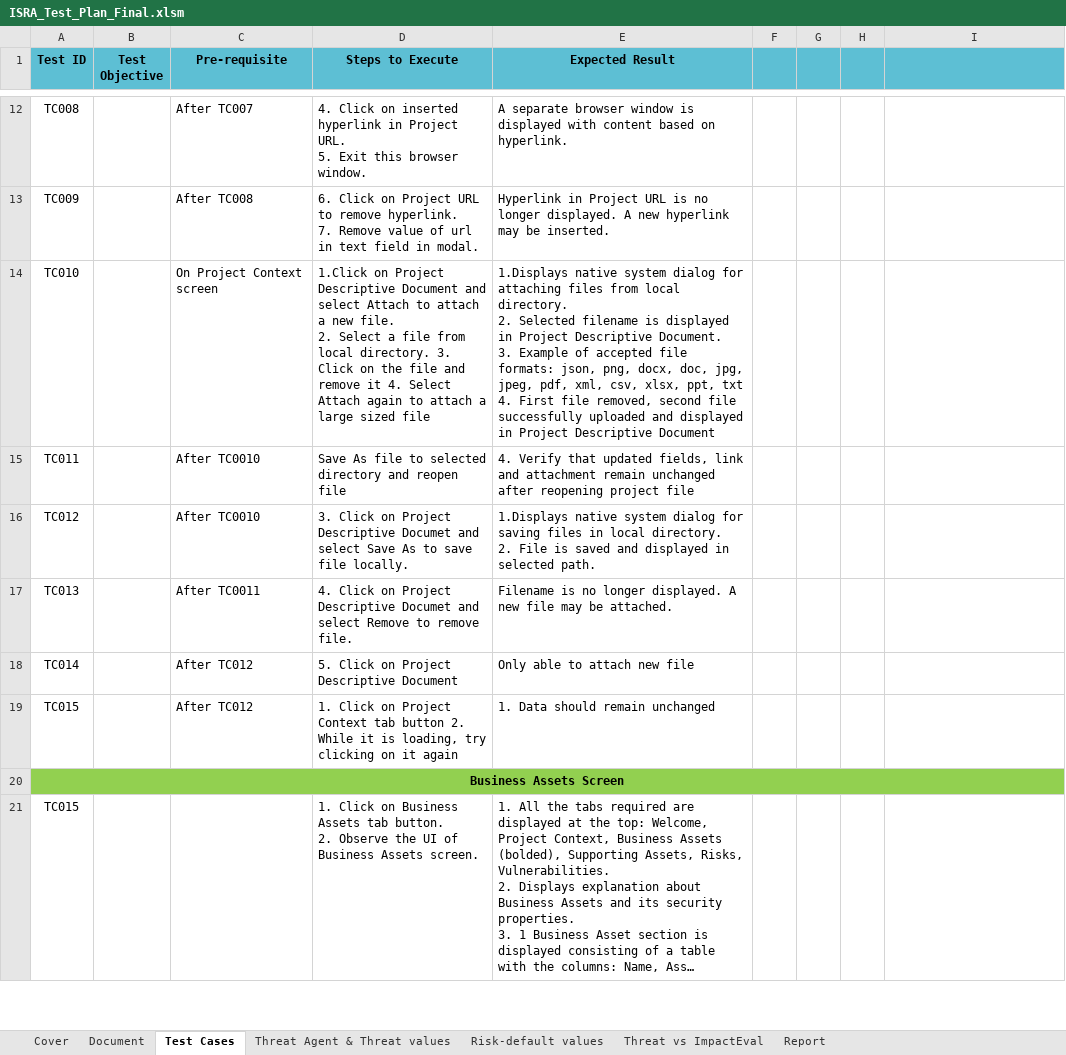
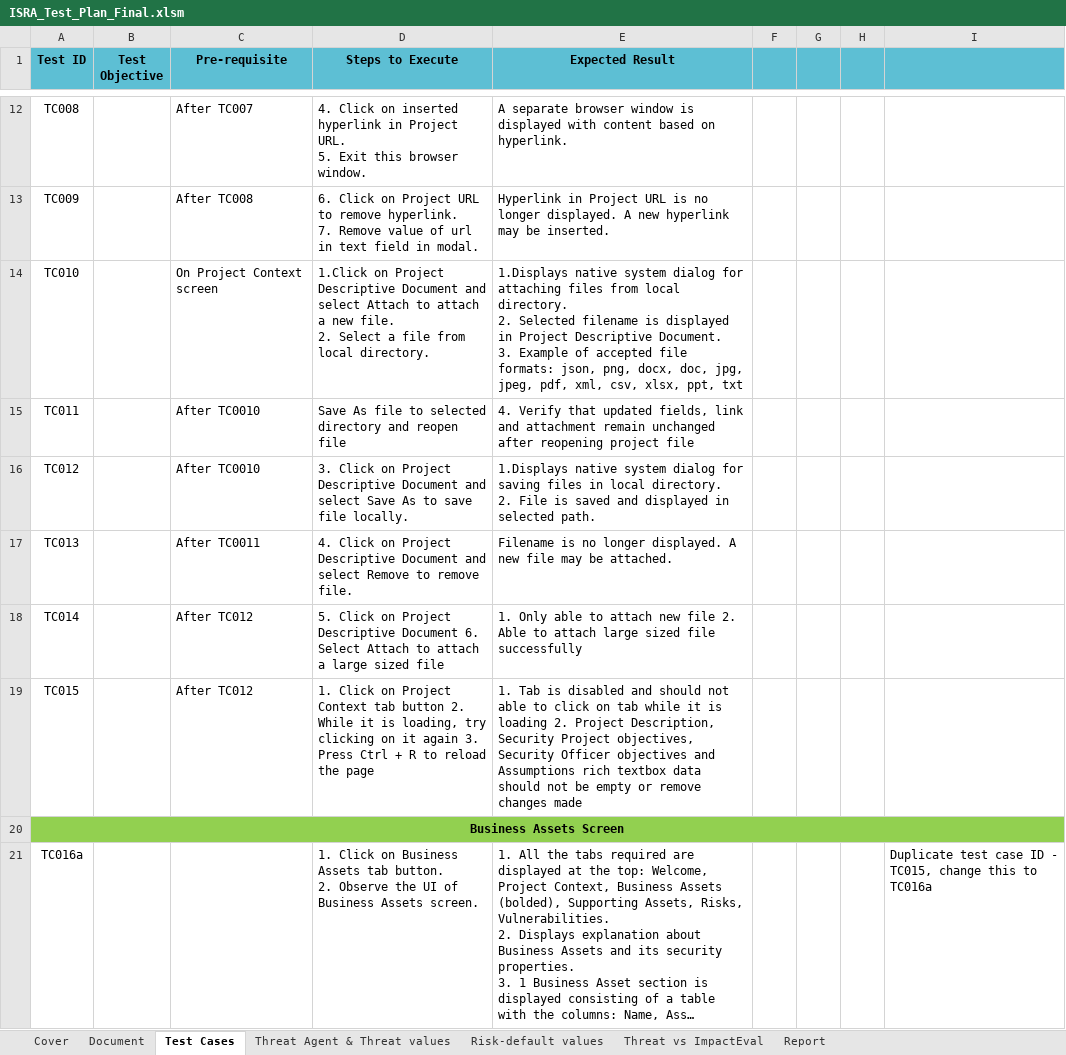
Before and after one commit to ThalesGroup/security-risk-assessment-tool, an Excel workbook: doc/ISRA_Test_Plan_Final.xlsm, sheet Test Cases, drawn as a sheet; only a part is shown, gaps mark what is left out; long unchanged cells end in …; values as stored, in another font and other column widths than the file's, no borders; conditional formats not drawn; the diff covers the shown part only; the diff names each change by its address in the sheet, - before the commit and + after, or states it on an @@ line.

Commit message:
Update test plan to reflect changes from bug fixes

```diff
--- a/doc/ISRA_Test_Plan_Final.xlsm (sheet Test Cases)
+++ b/doc/ISRA_Test_Plan_Final.xlsm (sheet Test Cases)
-D14 (Steps to Execute): …local directory. 3. Click on the file and remove it 4. Select Attach again to attach a large sized file
+D14 (Steps to Execute): …local directory.
-E14 (Expected Result): …ppt, txt 4. First file removed, second file successfully uploaded and displayed in Project Descriptive Document
+E14 (Expected Result): …ppt, txt
-D16 (Steps to Execute): …Project Descriptive Documet and select…
+D16 (Steps to Execute): …Project Descriptive Document and select…
-D17 (Steps to Execute): …Project Descriptive Documet and select…
+D17 (Steps to Execute): …Project Descriptive Document and select…
-D18 (Steps to Execute): …Descriptive Document
+D18 (Steps to Execute): …Descriptive Document 6. Select Attach to attach a large sized file
-E18 (Expected Result): Only able to attach new file
+E18 (Expected Result): 1. Only able to attach new file 2. Able to attach large sized file successfully
-D19 (Steps to Execute): …it again
+D19 (Steps to Execute): …it again 3. Press Ctrl + R to reload the page
-E19 (Expected Result): 1. Data should remain unchanged
+E19 (Expected Result): 1. Tab is disabled and should not able to click on tab while it is loading 2. Project Description, Security Project objectives, Security Officer objectives and Assumptions rich textbox data should not be empty or remove changes made
-A21 (Test ID): TC015
+A21 (Test ID): TC016a
-I21: (empty)
+I21: Duplicate test case ID - TC015, change this to TC016a
```
Also changed, not shown: 4 added rows, 1 removed row and 24 edited cells elsewhere in this sheet, sheet Cover.
